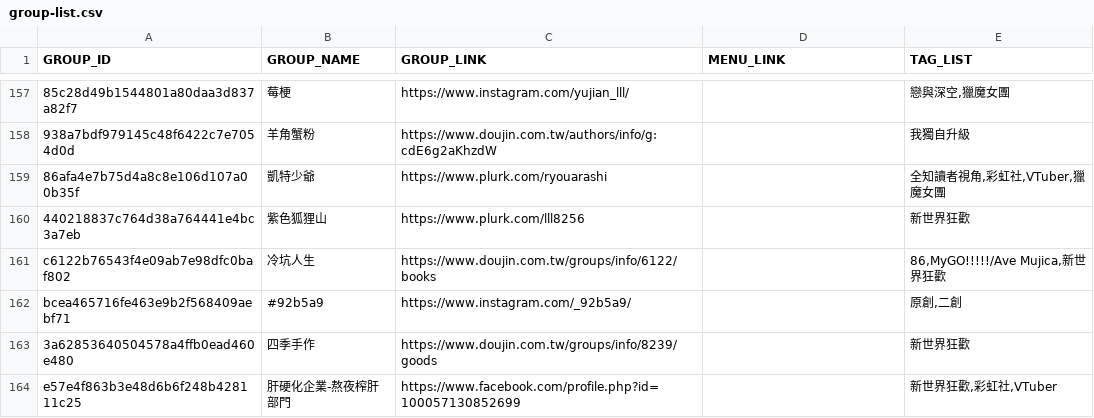
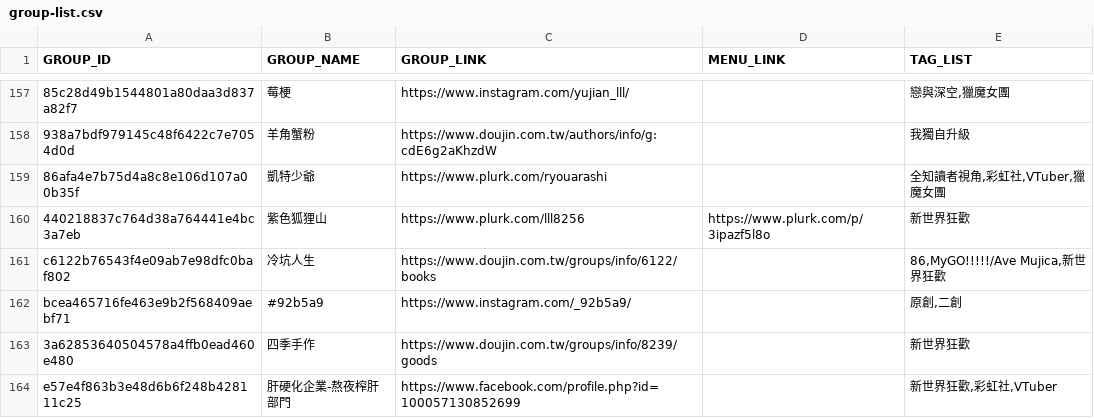
Before and after one commit to nh60211as/DoujinMapMarker, a CSV file: data/IF7/group-list.csv, drawn as a sheet; only a part is shown, gaps mark what is left out; the diff covers the shown part only; the diff names each change by its address in the sheet, - before the commit and + after, or states it on an @@ line.

Commit message:
feat: update group data

```diff
--- a/data/IF7/group-list.csv
+++ b/data/IF7/group-list.csv
-D160 (MENU_LINK): (empty)
+D160 (MENU_LINK): https://www.plurk.com/p/3ipazf5l8o
```
Also changed, not shown: 15 edited cells elsewhere in this file, 1 other file.
